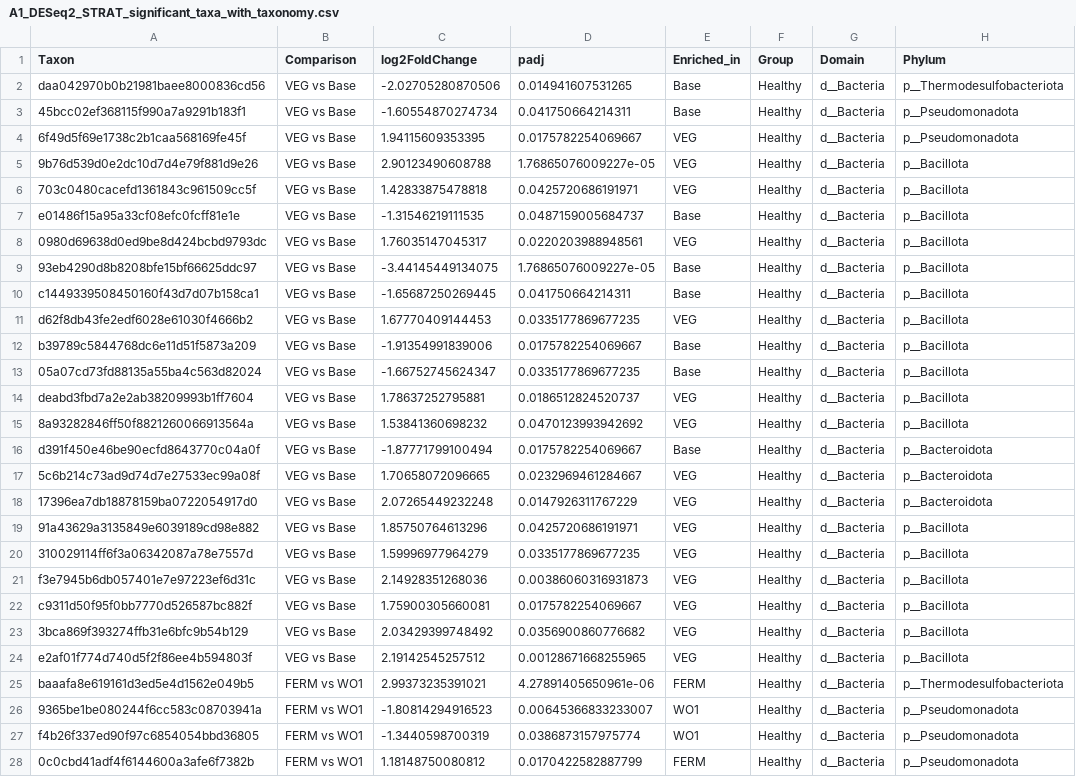
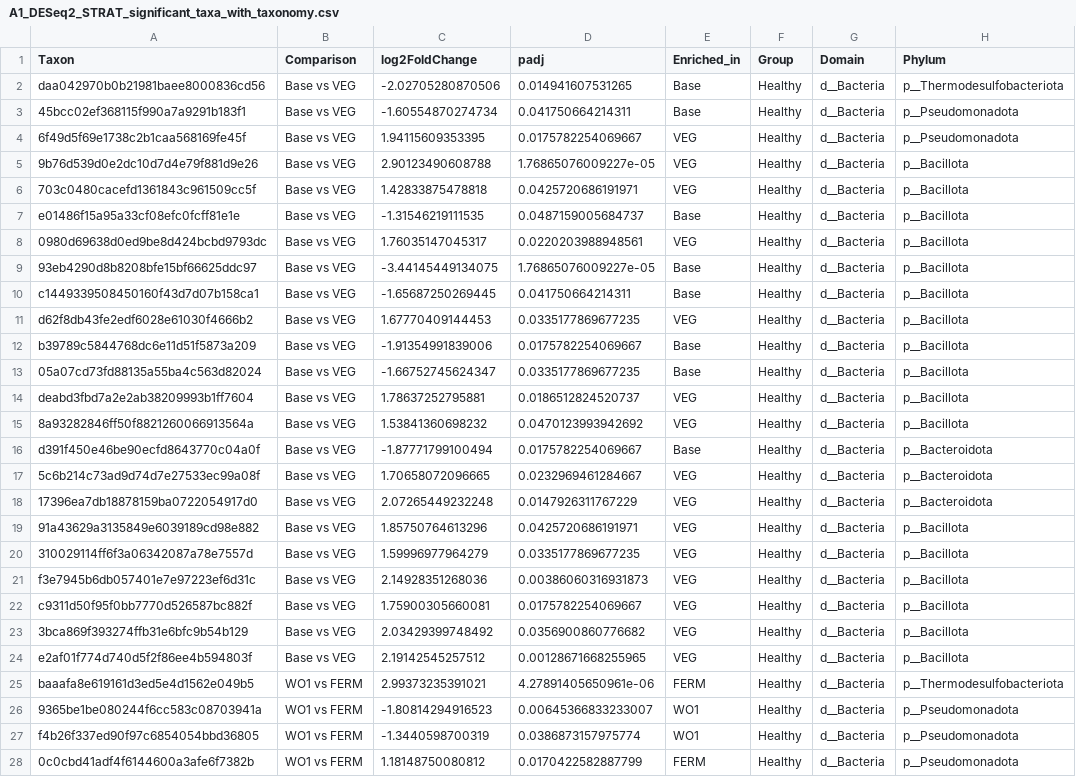
Before and after one commit to shirley-06/MICB475_25W1_Team_8, a CSV file: R/A1_DESeq2_STRAT_significant_taxa_with_taxonomy.csv, drawn as a sheet; only a part is shown; the diff covers the shown part only; the diff names each change by its address in the sheet, - before the commit and + after, or states it on an @@ line.

Commit message:
changed naming of groups for DESeq2

```diff
--- a/R/A1_DESeq2_STRAT_significant_taxa_with_taxonomy.csv
+++ b/R/A1_DESeq2_STRAT_significant_taxa_with_taxonomy.csv
-B2:B24 (Comparison): VEG vs Base
+B2:B24 (Comparison): Base vs VEG
-B25:B28 (Comparison): FERM vs WO1
+B25:B28 (Comparison): WO1 vs FERM
```
Also changed, not shown: 171 edited cells elsewhere in this file, 2 other files.
